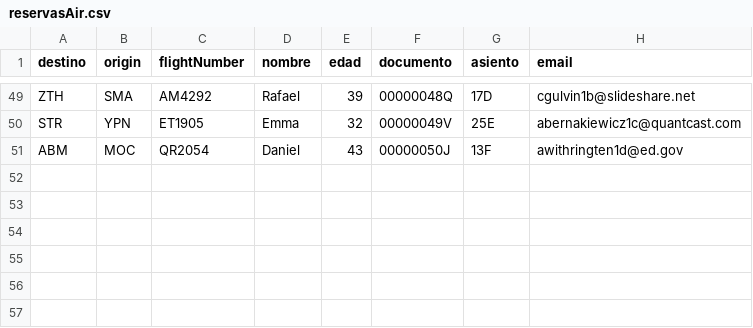
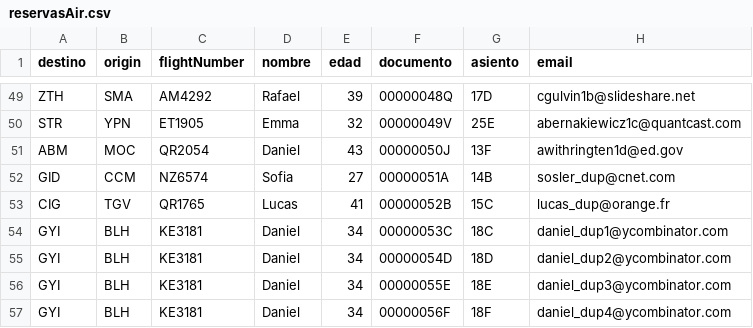
Before and after one commit to xvi-r/FileSystem, a CSV file: src/main/resources/csv/reservasAir.csv, drawn as a sheet; only a part is shown, gaps mark what is left out; the diff names each change by its address in the sheet, - before the commit and + after, or states it on an @@ line.

```diff
--- a/src/main/resources/csv/reservasAir.csv
+++ b/src/main/resources/csv/reservasAir.csv
+row 52: GID | CCM | NZ6574 | Sofia | 27 | 00000051A | 14B | sosler_dup@cnet.com
+row 53: CIG | TGV | QR1765 | Lucas | 41 | 00000052B | 15C | lucas_dup@orange.fr
+row 54: GYI | BLH | KE3181 | Daniel | 34 | 00000053C | 18C | daniel_dup1@ycombinator.com
+row 55: GYI | BLH | KE3181 | Daniel | 34 | 00000054D | 18D | daniel_dup2@ycombinator.com
+row 56: GYI | BLH | KE3181 | Daniel | 34 | 00000055E | 18E | daniel_dup3@ycombinator.com
+row 57: GYI | BLH | KE3181 | Daniel | 34 | 00000056F | 18F | daniel_dup4@ycombinator.com
```
Also changed, not shown: 4 other files.
